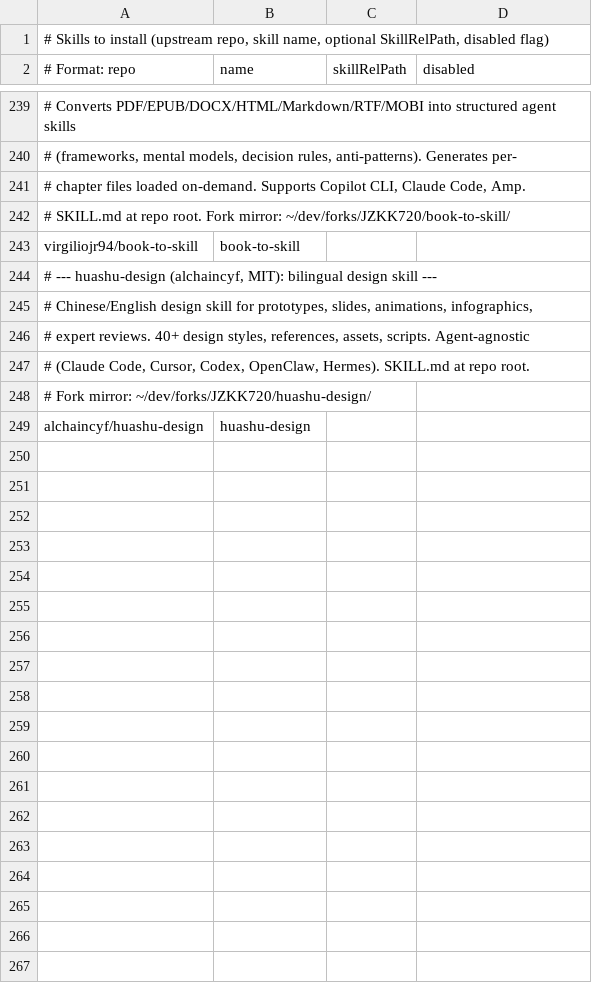
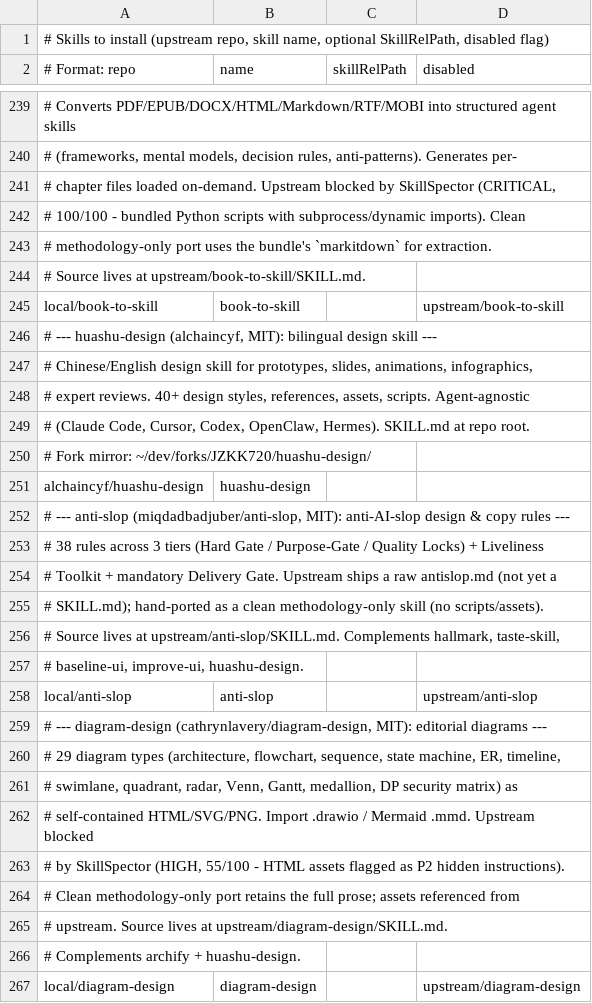
Before and after one commit to JZKK720/cubecloud-skilldbundle-setup, a CSV file: setup/skills-list.csv, drawn as a sheet; only a part is shown, gaps mark what is left out; removed rows and columns are numbered as before the commit, all else as after; the diff names each change by its address in the sheet, - before the commit and + after, or states it on an @@ line.

Commit message:
feat: integrate anti-slop, diagram-design, book-to-skill ports + pdf-inspector CLI
Adds 3 clean methodology-only skills (SkillSpector-gated) and 1 CLI:
- anti-slop (miqdadbadjuber, MIT): 38-rule anti-AI-slop design/copy filter
- diagram-design (cathrynlavery, MIT): 27-type editorial diagrams; upstream
  blocked (HIGH 55/100, HTML assets P2) -> prose-only port, assets referenced
- book-to-skill (virgiliojr94, MIT): book->skill converter; upstream blocked
  (CRITICAL 100/100, bundled Python scripts) -> uses markitdown for extraction
- i-have-adhd: installed (SkillSpector pass, advisory skills-ref)
- pdf-inspector (firecrawl, MIT): Rust PDF classifier added to Phase 2 uv CLIs

Fixes setup-global-skills.ps1 Phase 4 local/* handling to read the 5th CSV
column (upstream/<name>) for source paths, matching install-missing-skills.ps1.

Bumps counters to 153 active + 1 disabled manifest entries, 19 CLIs, 173 active
total. Release v1.6.0.

```diff
--- a/setup/skills-list.csv
+++ b/setup/skills-list.csv
-A241 (# Format: repo): …loaded on-demand. Supports Copilot CLI, Claude Code, Amp.
+A241 (# Format: repo): …loaded on-demand. Upstream blocked by SkillSpector (CRITICAL,
-A242 (# Format: repo): # SKILL.md at repo root. Fork mirror: ~/dev/forks/JZKK720/book-to-skill/
+A242 (# Format: repo): # 100/100 - bundled Python scripts with subprocess/dynamic imports). Clean
-row 243: virgiliojr94/book-to-skill | book-to-skill
+row 243: # methodology-only port uses the bundle's `markitdown` for extraction.
+row 244: # Source lives at upstream/book-to-skill/SKILL.md.
+row 245: local/book-to-skill | book-to-skill |  | upstream/book-to-skill
+row 252: # --- anti-slop (miqdadbadjuber/anti-slop, MIT): anti-AI-slop design & copy rules ---
+row 253: # 38 rules across 3 tiers (Hard Gate / Purpose-Gate / Quality Locks) + Liveliness
+row 254: # Toolkit + mandatory Delivery Gate. Upstream ships a raw antislop.md (not yet a
+row 255: # SKILL.md); hand-ported as a clean methodology-only skill (no scripts/assets).
+row 256: # Source lives at upstream/anti-slop/SKILL.md. Complements hallmark, taste-skill,
+row 257: # baseline-ui, improve-ui, huashu-design.
+row 258: local/anti-slop | anti-slop |  | upstream/anti-slop
+row 259: # --- diagram-design (cathrynlavery/diagram-design, MIT): editorial diagrams ---
+row 260: # 29 diagram types (architecture, flowchart, sequence, state machine, ER, timeline,
+row 261: # swimlane, quadrant, radar, Venn, Gantt, medallion, DP security matrix) as
+row 262: # self-contained HTML/SVG/PNG. Import .drawio / Mermaid .mmd. Upstream blocked
+row 263: # by SkillSpector (HIGH, 55/100 - HTML assets flagged as P2 hidden instructions).
+row 264: # Clean methodology-only port retains the full prose; assets referenced from
+row 265: # upstream. Source lives at upstream/diagram-design/SKILL.md.
+row 266: # Complements archify + huashu-design.
+row 267: local/diagram-design | diagram-design |  | upstream/diagram-design
```
Also changed, not shown: 7 other files.
